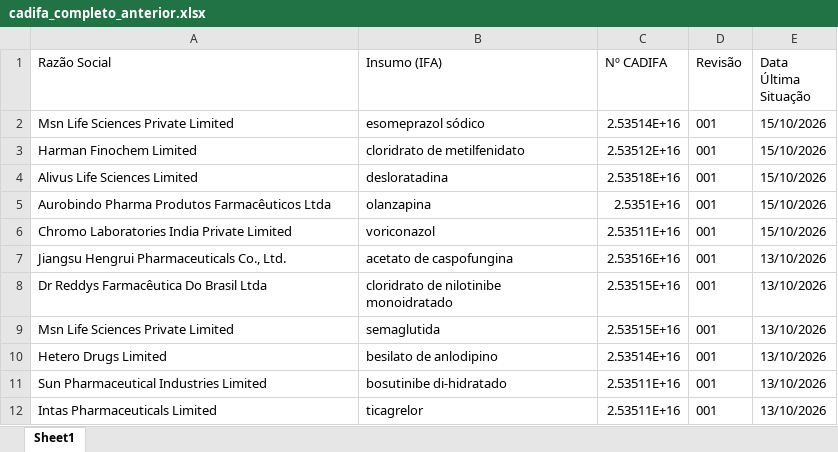
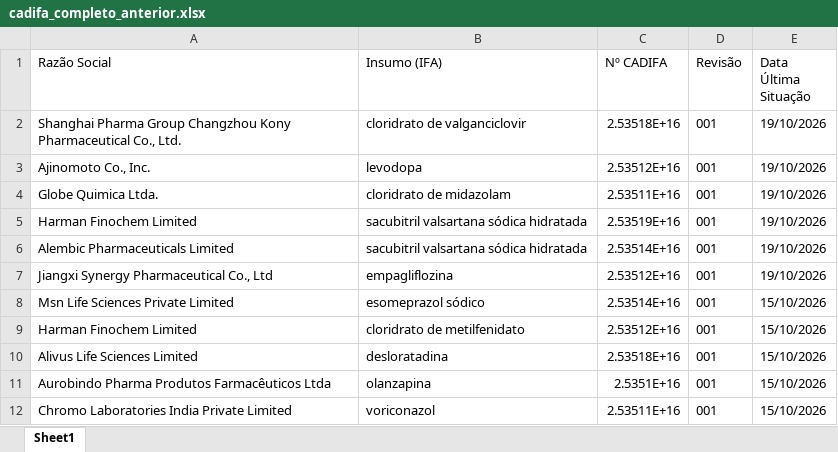
Before and after one commit to anastorion-oss/anvisa_monitorcadifa_withoutPA, an Excel workbook: cadifa_completo_anterior.xlsx, sheet Sheet1, drawn as a sheet; only a part is shown; the shorter side is filled out with more unchanged rows; values as stored, in another font and other column widths than the file's, no borders; the diff names each change by its address in the sheet, - before the commit and + after, or states it on an @@ line.

```diff
--- a/cadifa_completo_anterior.xlsx (sheet Sheet1)
+++ b/cadifa_completo_anterior.xlsx (sheet Sheet1)
+row 2: Shanghai Pharma Group Changzhou Kony Pharmaceutical Co., Ltd. | cloridrato de valganciclovir | 2.53518E+16 | 001 | 19/10/2026
+row 3: Ajinomoto Co., Inc. | levodopa | 2.53512E+16 | 001 | 19/10/2026
+row 4: Globe Quimica Ltda. | cloridrato de midazolam | 2.53511E+16 | 001 | 19/10/2026
+row 5: Harman Finochem Limited | sacubitril valsartana sódica hidratada | 2.53519E+16 | 001 | 19/10/2026
+row 6: Alembic Pharmaceuticals Limited | sacubitril valsartana sódica hidratada | 2.53514E+16 | 001 | 19/10/2026
+row 7: Jiangxi Synergy Pharmaceutical Co., Ltd | empagliflozina | 2.53512E+16 | 001 | 19/10/2026
```
Also changed, not shown: cadifa_completo.xlsx, 1 other file.
